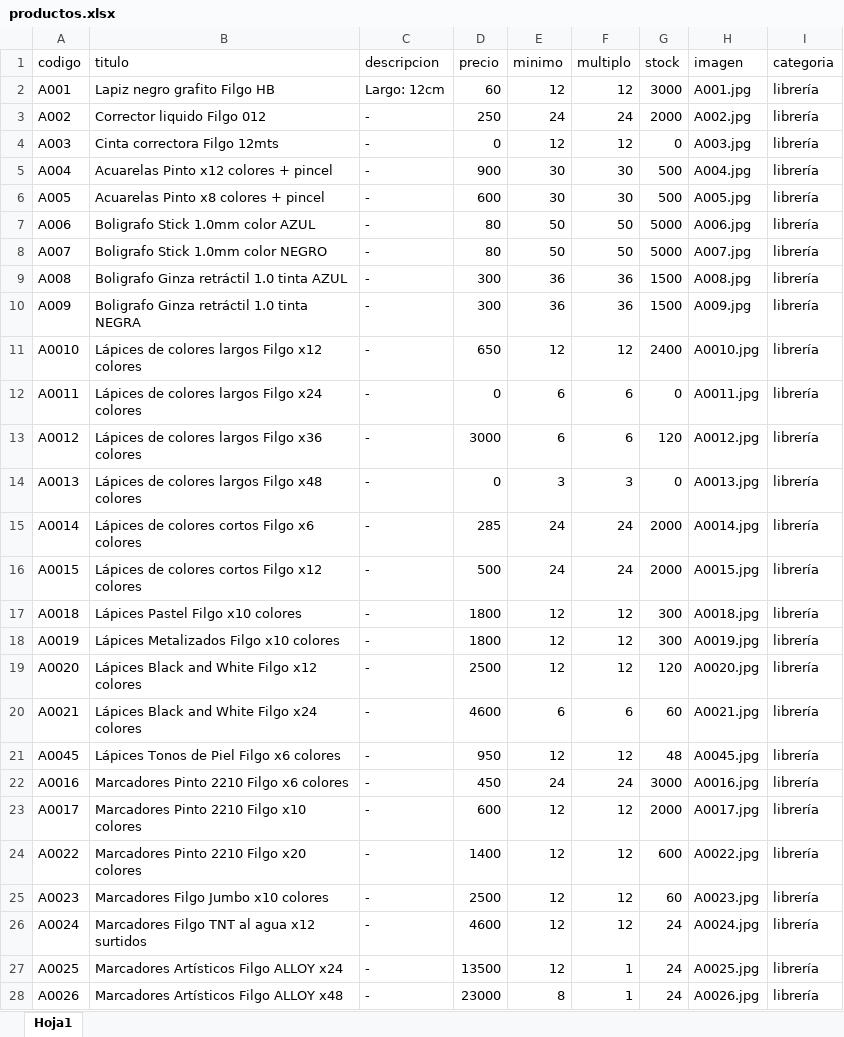
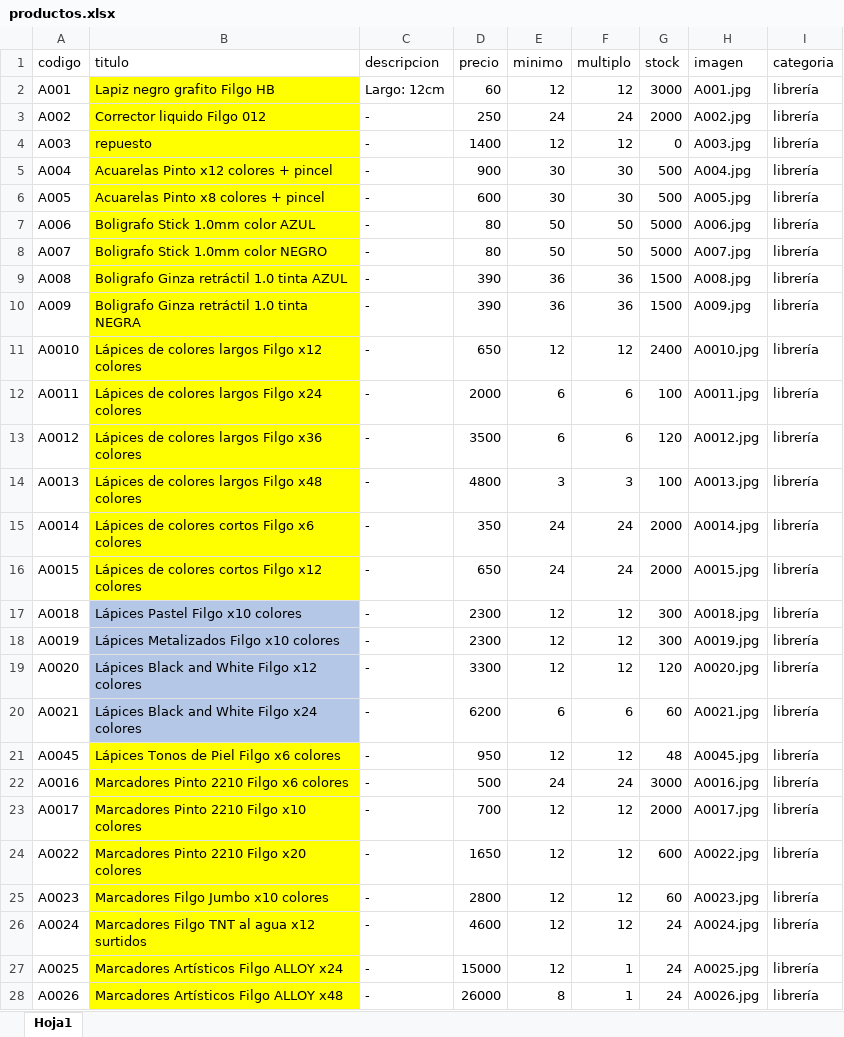
Before and after one commit to lulikatzz/rmkits, an Excel workbook: productos.xlsx, sheet Hoja1, drawn as a sheet; only a part is shown; values as stored, in another font and other column widths than the file's, no borders; the diff covers the shown part only; the diff names each change by its address in the sheet, - before the commit and + after, or states it on an @@ line.

Commit message:
CAMBIO EXCEL

```diff
--- a/productos.xlsx (sheet Hoja1)
+++ b/productos.xlsx (sheet Hoja1)
-B2:B16 fill: none
+B2:B16 fill: #FFFF00
-B4 (titulo): Cinta correctora Filgo 12mts
+B4 (titulo): repuesto
-D4 (precio): 0
+D4 (precio): 1400
-D9:D10 (precio): 300
+D9:D10 (precio): 390
-D12 (precio): 0
+D12 (precio): 2000
-G12 (stock): 0
+G12 (stock): 100
-D13 (precio): 3000
+D13 (precio): 3500
-D14 (precio): 0
+D14 (precio): 4800
-G14 (stock): 0
+G14 (stock): 100
-D15 (precio): 285
+D15 (precio): 350
-D16 (precio): 500
+D16 (precio): 650
-B17:B20 fill: none
+B17:B20 fill: #B4C7E7
-D17:D18 (precio): 1800
+D17:D18 (precio): 2300
-D19 (precio): 2500
+D19 (precio): 3300
-D20 (precio): 4600
+D20 (precio): 6200
-B21:B28 fill: none
+B21:B28 fill: #FFFF00
-D22 (precio): 450
+D22 (precio): 500
-D23 (precio): 600
+D23 (precio): 700
-D24 (precio): 1400
+D24 (precio): 1650
-D25 (precio): 2500
+D25 (precio): 2800
-D27 (precio): 13500
+D27 (precio): 15000
-D28 (precio): 23000
+D28 (precio): 26000
```
Also changed, not shown: 6 added rows, 13 edited cells and cell formats elsewhere in this sheet.
